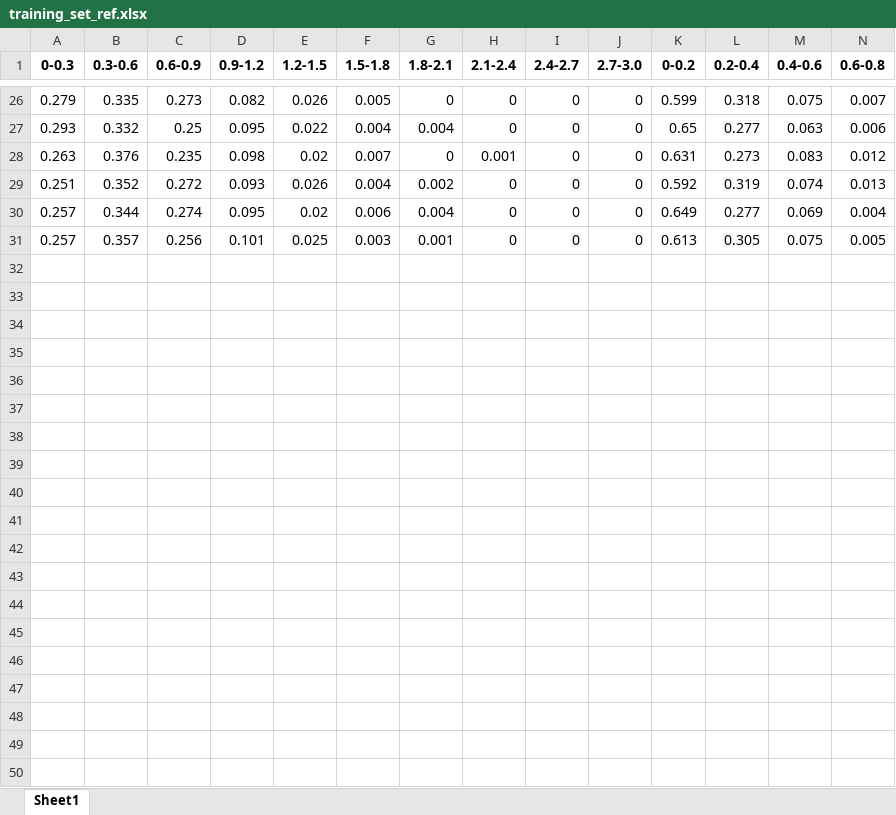
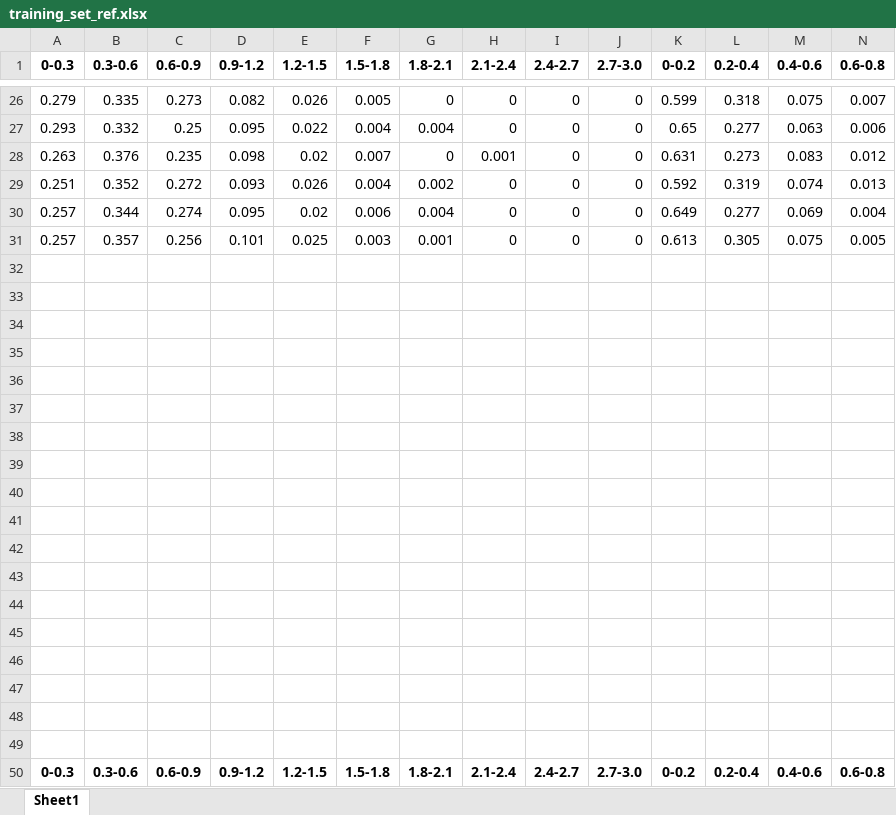
Before and after one commit to ivondrak/AI4Logistics, an Excel workbook: training_set_ref.xlsx, sheet Sheet1, drawn as a sheet; only a part is shown, gaps mark what is left out; values as stored, in another font and other column widths than the file's, no borders; charts and pictures not drawn; rows hold the shown columns only; the diff covers the shown part only; the diff names each change by its address in the sheet, - before the commit and + after, or states it on an @@ line.

```diff
--- a/training_set_ref.xlsx (sheet Sheet1)
+++ b/training_set_ref.xlsx (sheet Sheet1)
+row 32: (empty)
+row 33: (empty)
+row 34: (empty)
+row 35: (empty)
+row 36: (empty)
+row 37: (empty)
+row 38: (empty)
+row 39: (empty)
+row 40: (empty)
+row 41: (empty)
+row 42: (empty)
+row 43: (empty)
+row 44: (empty)
+row 45: (empty)
+row 46: (empty)
+row 47: (empty)
+row 48: (empty)
+row 49: (empty)
+row 50: 0-0.3 | 0.3-0.6 | 0.6-0.9 | 0.9-1.2 | 1.2-1.5 | 1.5-1.8 | 1.8-2.1 | 2.1-2.4 | 2.4-2.7 | 2.7-3.0 | 0-0.2 | 0.2-0.4 | 0.4-0.6 | 0.6-0.8
```
Also changed, not shown: 21 added rows elsewhere in this sheet, charts or pictures, comparison_set.xlsx, result_set.xlsx, 10 other files.
